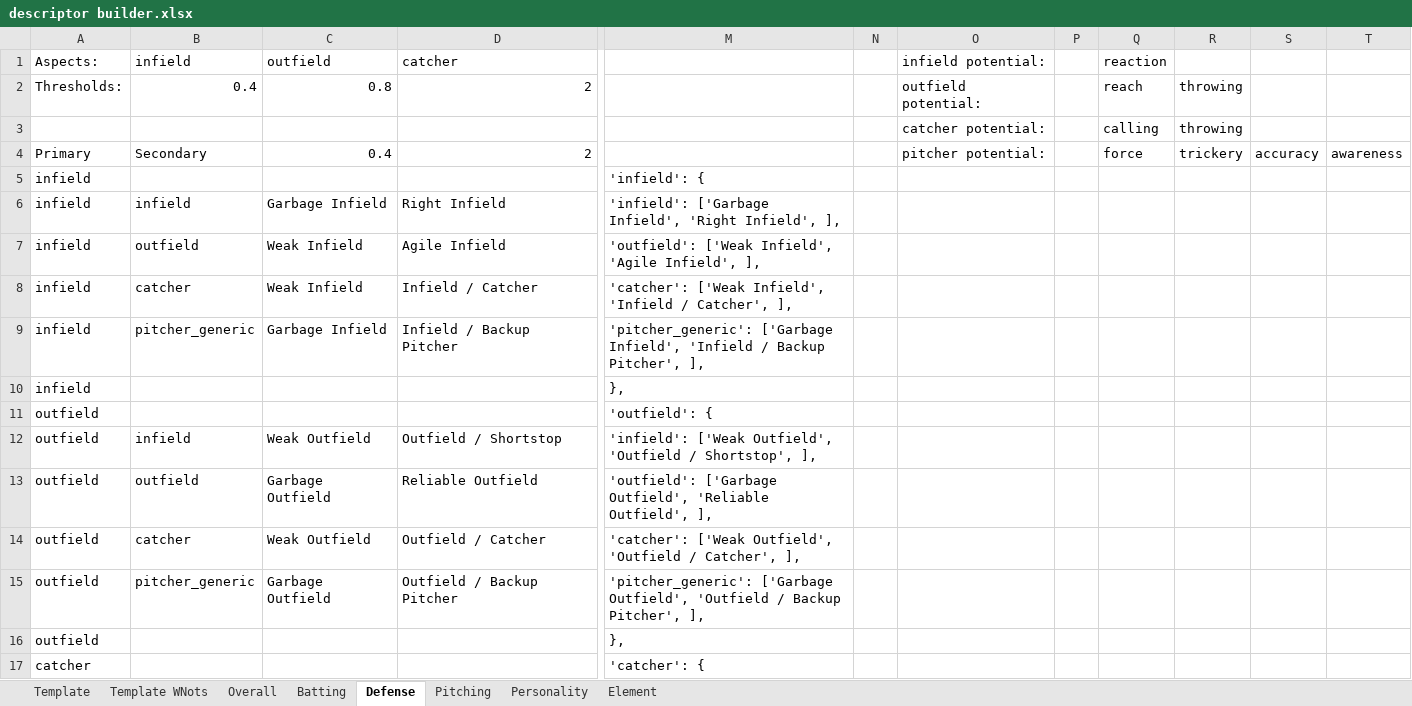
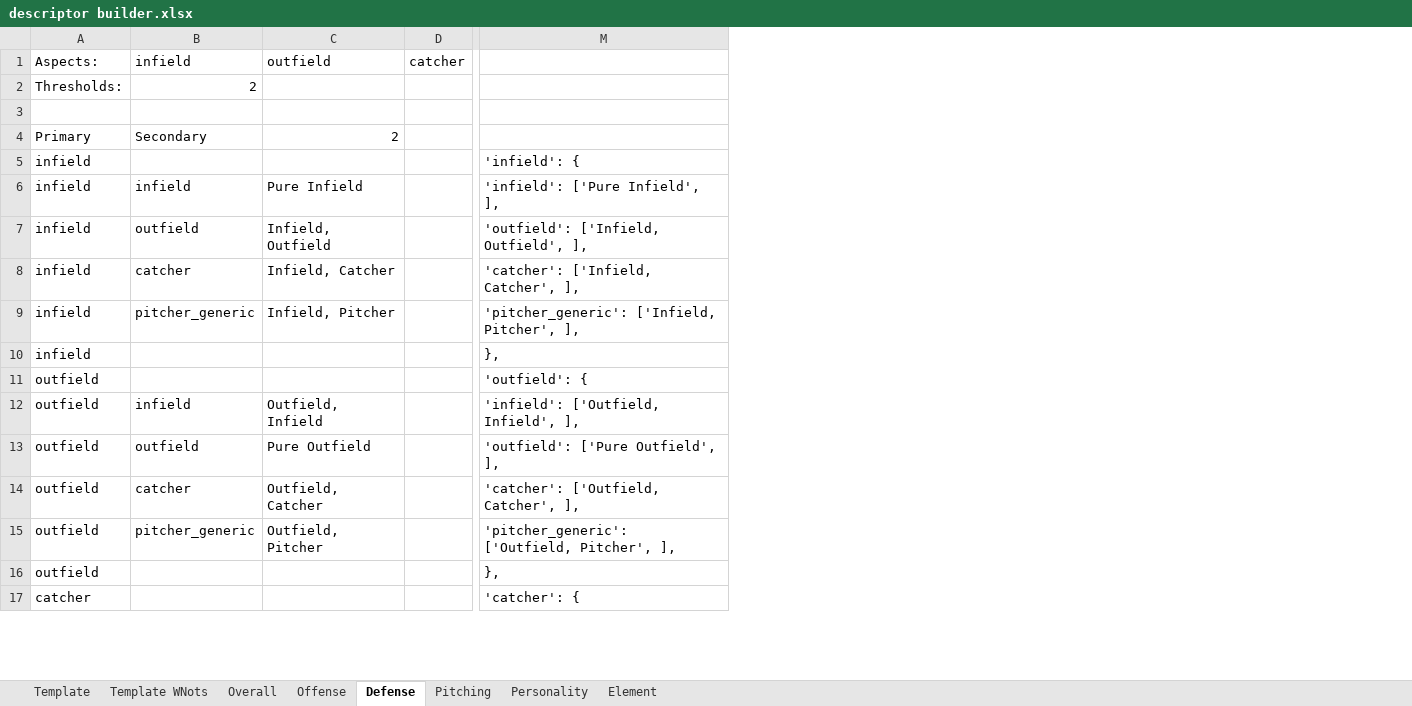
Before and after one commit to starshinePerigee/blaseball-manager, an Excel workbook: data/descriptor builder.xlsx, sheet Defense, drawn as a sheet; only a part is shown, gaps mark what is left out; values as stored, in another font and other column widths than the file's, no borders; removed rows and columns are numbered as before the commit, all else as after; rows hold the shown columns only; the diff covers the shown part only; the diff names each change by its address in the sheet, - before the commit and + after, or states it on an @@ line.

```diff
--- a/data/descriptor builder.xlsx (sheet Defense)
+++ b/data/descriptor builder.xlsx (sheet Defense)
-sheet tab: Batting
+sheet tab: Offense
-column C, rows 1-15: outfield | 0.8 |  | 0.4 |  | Garbage Infield | Weak Infield | Weak Infield | Garbage Infield |  |  | Weak Outfield | Garbage Outfield | Weak Outfield | Garbage Outfield
-column D, rows 1-15: catcher | 2 |  | 2 |  | Right Infield | Agile Infield | Infield / Catcher | Infield / Backup Pitcher |  |  | Outfield / Shortstop | Reliable Outfield | Outfield / Catcher | Outfield / Backup Pitcher
+column C, rows 1-15: outfield |  |  | 2 |  | Pure Infield | Infield, Outfield | Infield, Catcher | Infield, Pitcher |  |  | Outfield, Infield | Pure Outfield | Outfield, Catcher | Outfield, Pitcher
+column D, row 1: catcher
-column N, empty
-column O, rows 1-4: infield potential: | outfield potential: | catcher potential: | pitcher potential:
-column P, empty
-column Q, rows 1-4: reaction | reach | calling | force
-column R, rows 2-4: throwing | throwing | trickery
-column S, row 4: accuracy
-column T, row 4: awareness
-B2: 0.4
+B2: 2
-row 3:  |  |  |  |  |  | catcher potential: |  | calling | throwing
+row 3: (empty)
-M6: 'infield': ['Garbage Infield', 'Right Infield', ],
+M6: 'infield': ['Pure Infield', ],
-M7: 'outfield': ['Weak Infield', 'Agile Infield', ],
+M7: 'outfield': ['Infield, Outfield', ],
-M8: 'catcher': ['Weak Infield', 'Infield / Catcher', ],
+M8: 'catcher': ['Infield, Catcher', ],
-M9: 'pitcher_generic': ['Garbage Infield', 'Infield / Backup Pitcher', ],
+M9: 'pitcher_generic': ['Infield, Pitcher', ],
-M12: 'infield': ['Weak Outfield', 'Outfield / Shortstop', ],
+M12: 'infield': ['Outfield, Infield', ],
-M13: 'outfield': ['Garbage Outfield', 'Reliable Outfield', ],
+M13: 'outfield': ['Pure Outfield', ],
-M14: 'catcher': ['Weak Outfield', 'Outfield / Catcher', ],
+M14: 'catcher': ['Outfield, Catcher', ],
-M15: 'pitcher_generic': ['Garbage Outfield', 'Outfield / Backup Pitcher', ],
+M15: 'pitcher_generic': ['Outfield, Pitcher', ],
```
Also changed, not shown: 12 edited cells elsewhere in this sheet, sheet Overall, sheet Pitching, sheet Offense, sheet Personality, sheet Element, formulas that keep their value, 4 other files.
